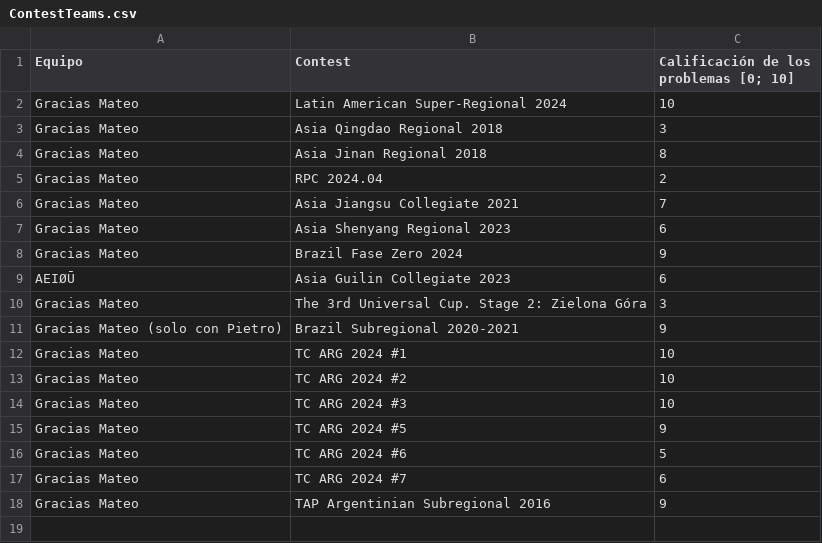
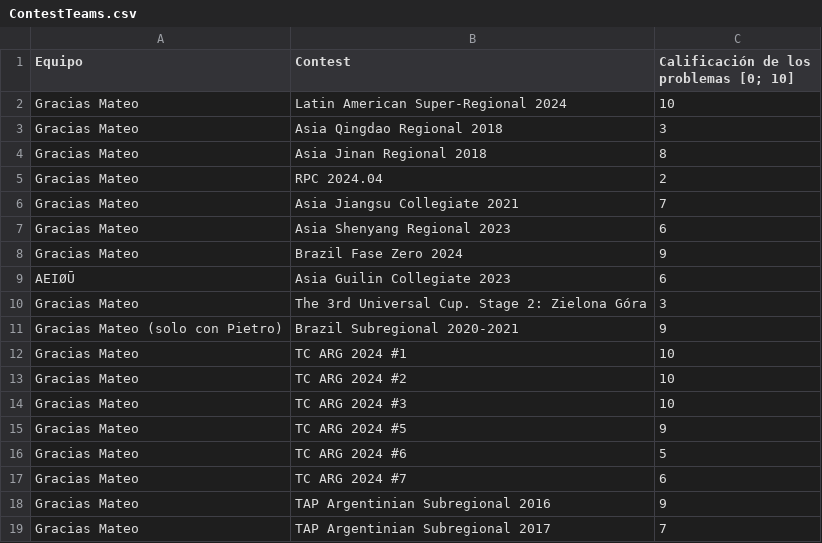
Before and after one commit to IvanRenison/ProgrammingProblems, a CSV file: .stats/ContestTeams.csv, drawn as a sheet; the diff names each change by its address in the sheet, - before the commit and + after, or states it on an @@ line.

```diff
--- a/.stats/ContestTeams.csv
+++ b/.stats/ContestTeams.csv
+row 19: Gracias Mateo | TAP Argentinian Subregional 2017 | 7
```
Also changed, not shown: .stats/CodeUsageTeams.csv, 7 other files.
